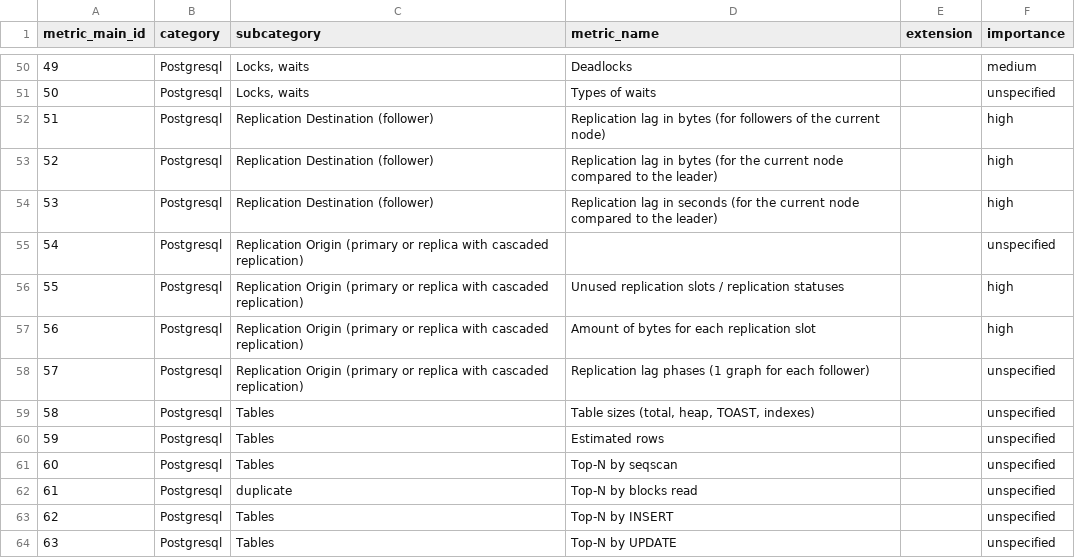
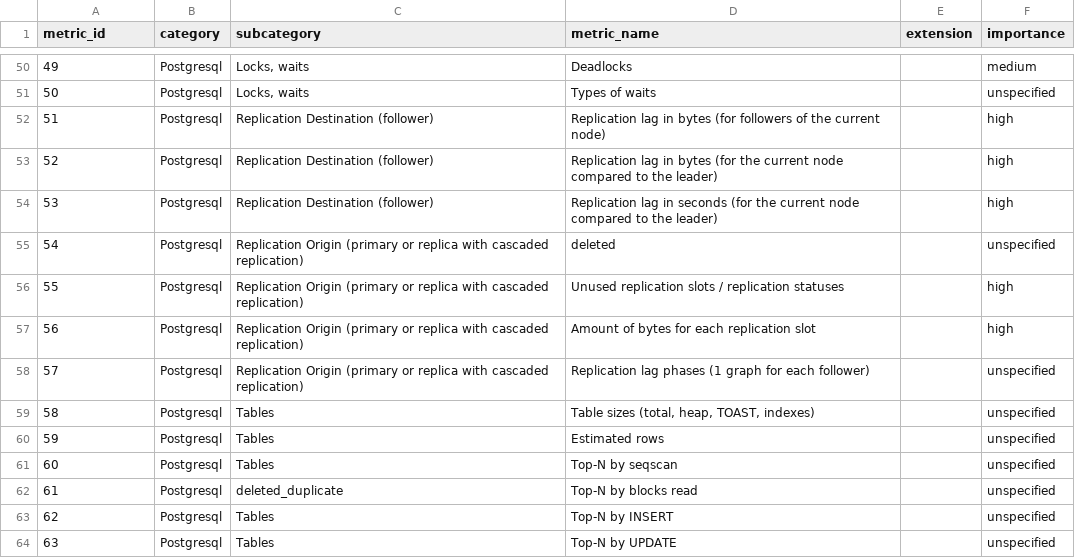
Before and after one commit to barazbay/postgresql_monitoring, a CSV file: jupyter/data/main/metrics_main.csv, drawn as a sheet; only a part is shown, gaps mark what is left out; the diff names each change by its address in the sheet, - before the commit and + after, or states it on an @@ line.

```diff
--- a/jupyter/data/main/metrics_main.csv
+++ b/jupyter/data/main/metrics_main.csv
-A1: metric_main_id
+A1: metric_id
-D55 (metric_name): (empty)
+D55 (metric_name): deleted
-C62 (subcategory): duplicate
+C62 (subcategory): deleted_duplicate
```
Also changed, not shown: jupyter/data/monitoring_tools/zabbix_mamonsu/metrics.csv, 2 other files.
